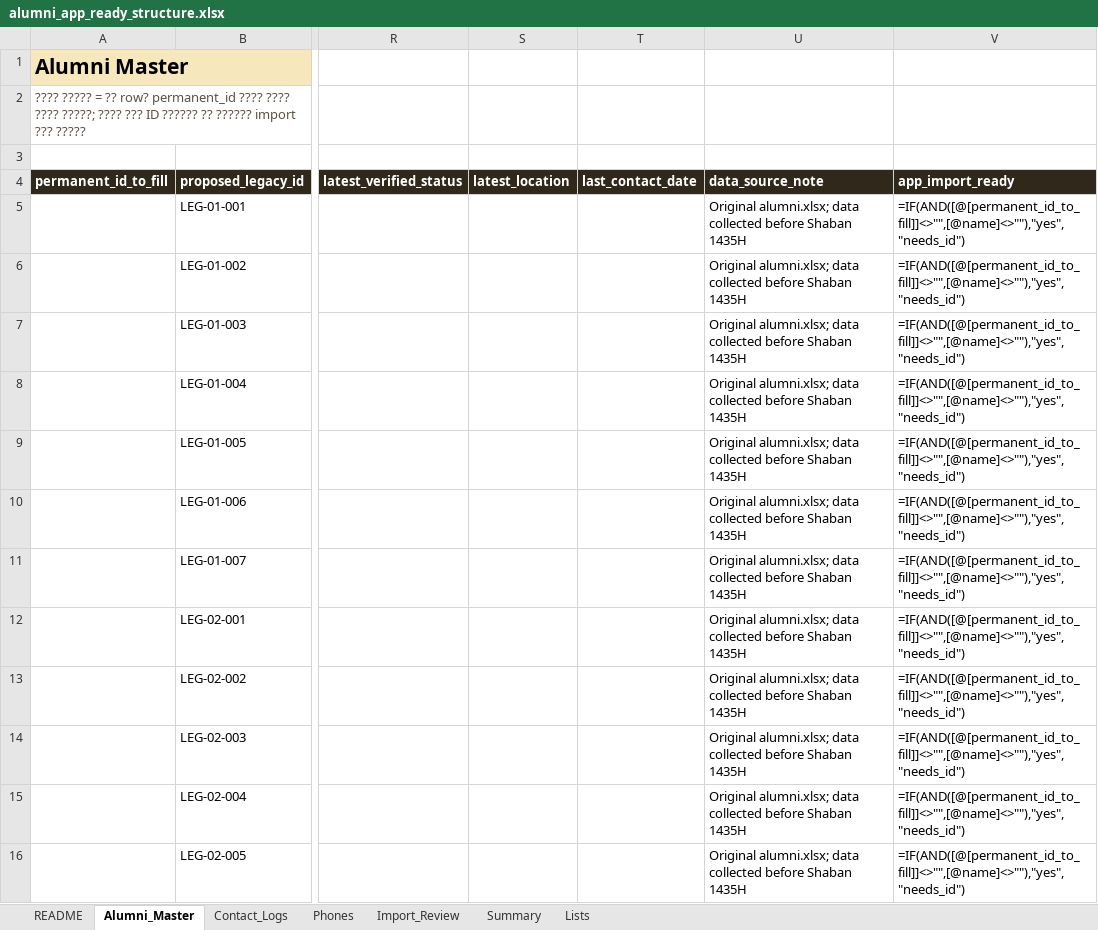
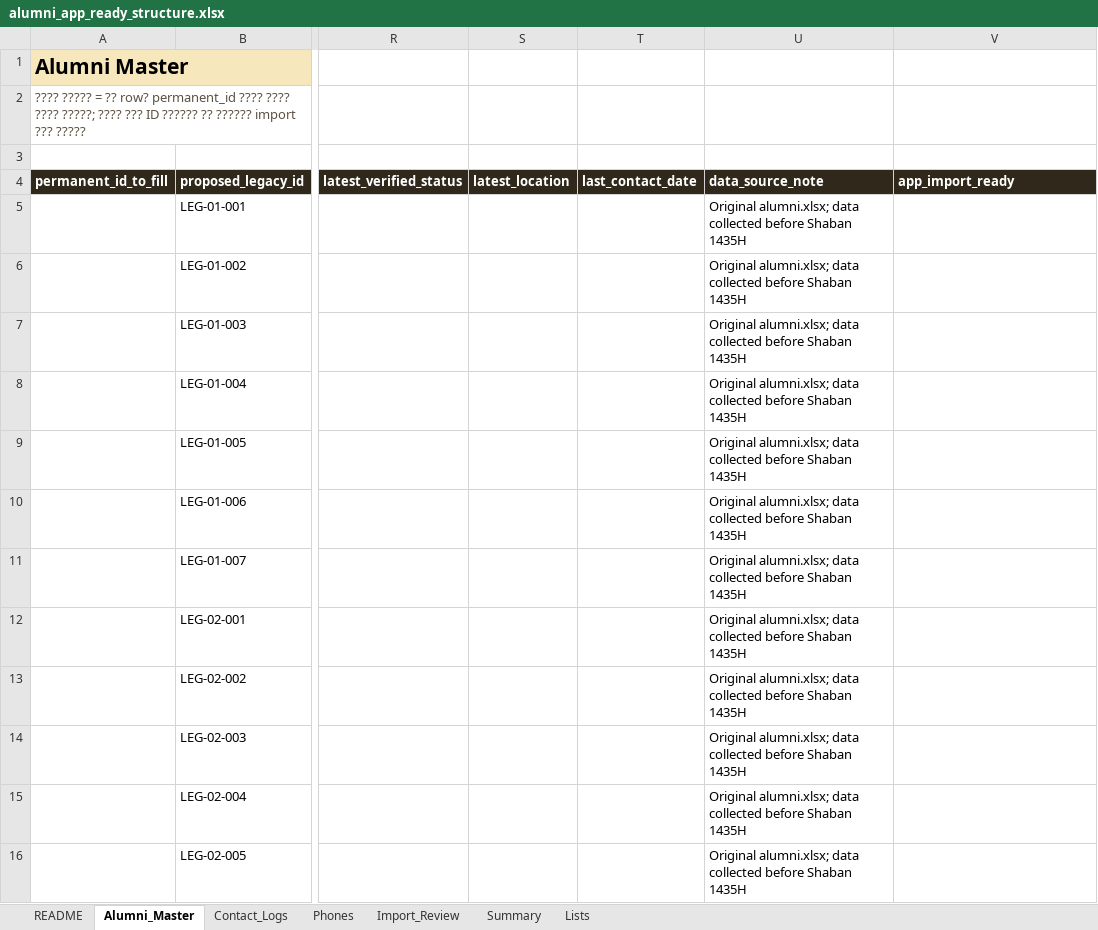
Before and after one commit to sani1415/11-idarah, an Excel workbook: outputs/alumni_structure/alumni_app_ready_structure.xlsx, sheet Alumni_Master, drawn as a sheet; only a part is shown, gaps mark what is left out; values as stored, in another font and other column widths than the file's, no borders; formulas without a stored value are shown as written; conditional formats and table styles not drawn; the diff covers the shown part only; the diff names each change by its address in the sheet, - before the commit and + after, or states it on an @@ line.

```diff
--- a/outputs/alumni_structure/alumni_app_ready_structure.xlsx (sheet Alumni_Master)
+++ b/outputs/alumni_structure/alumni_app_ready_structure.xlsx (sheet Alumni_Master)
-V5:V16 (app_import_ready): =IF(AND([@[permanent_id_to_fill]]<>"",[@name]<>""),"yes","needs_id")
+V5:V16 (app_import_ready): (empty)
```
Also changed, not shown: 1287 edited cells elsewhere in this sheet, 18 other files.
